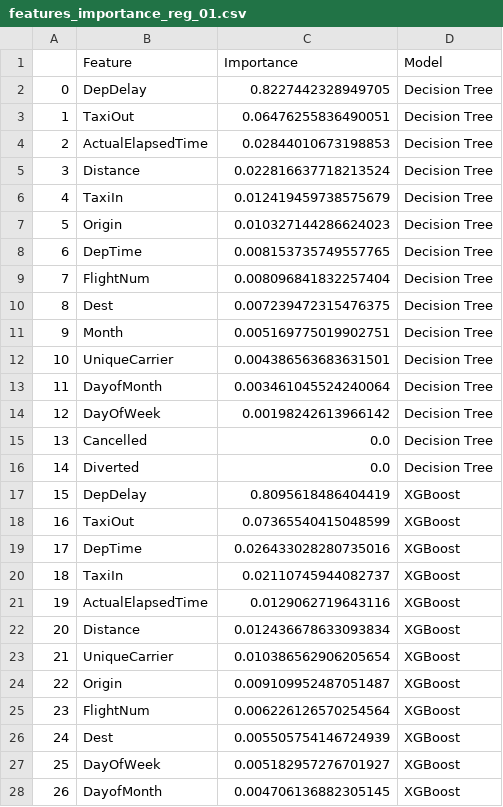
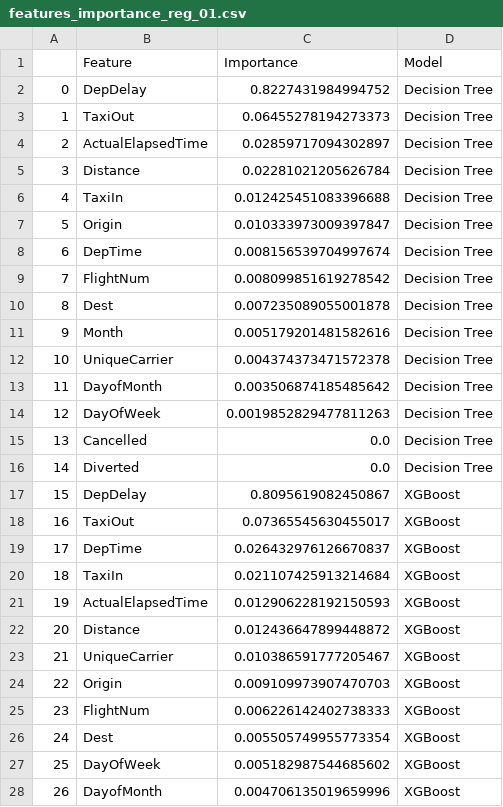
Before and after one commit to rizny786/Flights, a CSV file: Data/features_importance_reg_01.csv, drawn as a sheet; only a part is shown; the diff covers the shown part only.

```diff
--- a/Data/features_importance_reg_01.csv
+++ b/Data/features_importance_reg_01.csv
@@ -1,28 +1,28 @@
 ,Feature,Importance,Model
-0,DepDelay,0.8227442328949705,Decision Tree
-1,TaxiOut,0.06476255836490051,Decision Tree
-2,ActualElapsedTime,0.02844010673198853,Decision Tree
-3,Distance,0.022816637718213524,Decision Tree
-4,TaxiIn,0.012419459738575679,Decision Tree
-5,Origin,0.010327144286624023,Decision Tree
-6,DepTime,0.008153735749557765,Decision Tree
-7,FlightNum,0.008096841832257404,Decision Tree
-8,Dest,0.007239472315476375,Decision Tree
-9,Month,0.005169775019902751,Decision Tree
-10,UniqueCarrier,0.004386563683631501,Decision Tree
-11,DayofMonth,0.003461045524240064,Decision Tree
-12,DayOfWeek,0.00198242613966142,Decision Tree
+0,DepDelay,0.8227431984994752,Decision Tree
+1,TaxiOut,0.06455278194273373,Decision Tree
+2,ActualElapsedTime,0.02859717094302897,Decision Tree
+3,Distance,0.02281021205626784,Decision Tree
+4,TaxiIn,0.012425451083396688,Decision Tree
+5,Origin,0.010333973009397847,Decision Tree
+6,DepTime,0.008156539704997674,Decision Tree
+7,FlightNum,0.008099851619278542,Decision Tree
+8,Dest,0.007235089055001878,Decision Tree
+9,Month,0.005179201481582616,Decision Tree
+10,UniqueCarrier,0.004374373471572378,Decision Tree
+11,DayofMonth,0.003506874185485642,Decision Tree
+12,DayOfWeek,0.0019852829477811263,Decision Tree
 13,Cancelled,0.0,Decision Tree
 14,Diverted,0.0,Decision Tree
-15,DepDelay,0.8095618486404419,XGBoost
-16,TaxiOut,0.07365540415048599,XGBoost
-17,DepTime,0.026433028280735016,XGBoost
-18,TaxiIn,0.02110745944082737,XGBoost
-19,ActualElapsedTime,0.0129062719643116,XGBoost
-20,Distance,0.012436678633093834,XGBoost
-21,UniqueCarrier,0.010386562906205654,XGBoost
-22,Origin,0.009109952487051487,XGBoost
-23,FlightNum,0.006226126570254564,XGBoost
-24,Dest,0.005505754146724939,XGBoost
-25,DayOfWeek,0.005182957276701927,XGBoost
-26,DayofMonth,0.004706136882305145,XGBoost
+15,DepDelay,0.8095619082450867,XGBoost
+16,TaxiOut,0.07365545630455017,XGBoost
+17,DepTime,0.026432976126670837,XGBoost
+18,TaxiIn,0.021107425913214684,XGBoost
+19,ActualElapsedTime,0.012906228192150593,XGBoost
+20,Distance,0.012436647899448872,XGBoost
+21,UniqueCarrier,0.010386591777205467,XGBoost
+22,Origin,0.009109973907470703,XGBoost
+23,FlightNum,0.006226142402738333,XGBoost
+24,Dest,0.005505749955773354,XGBoost
+25,DayOfWeek,0.005182987544685602,XGBoost
+26,DayofMonth,0.004706135019659996,XGBoost
```
Also changed, not shown: 1 edited cell elsewhere in this file, Data/features_importance_reg_91.csv, 12 other files.
